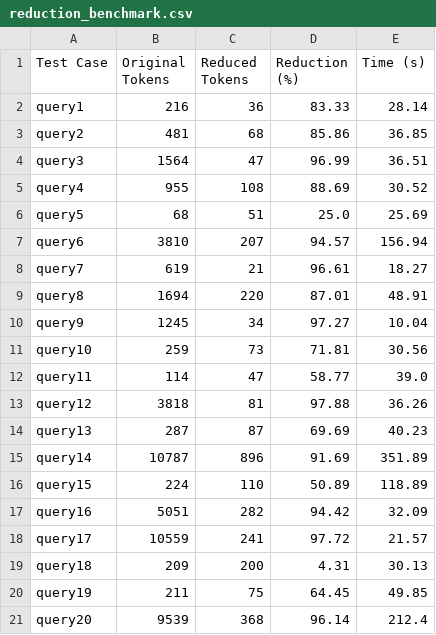
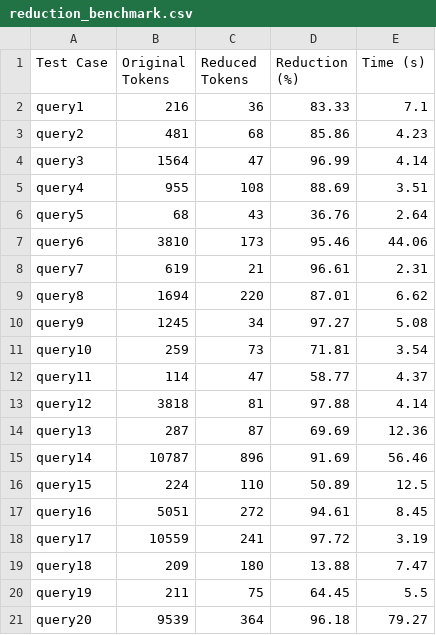
Before and after one commit to eliasachermann/automated_software_testing, a CSV file: Part2/reduction_benchmark.csv, drawn as a sheet.

Commit message:
results

```diff
--- a/Part2/reduction_benchmark.csv
+++ b/Part2/reduction_benchmark.csv
@@ -1,21 +1,21 @@
 Test Case,Original Tokens,Reduced Tokens,Reduction (%),Time (s)
-query1,216,36,83.33,28.14
-query2,481,68,85.86,36.85
-query3,1564,47,96.99,36.51
-query4,955,108,88.69,30.52
-query5,68,51,25.0,25.69
-query6,3810,207,94.57,156.94
-query7,619,21,96.61,18.27
-query8,1694,220,87.01,48.91
-query9,1245,34,97.27,10.04
-query10,259,73,71.81,30.56
-query11,114,47,58.77,39.0
-query12,3818,81,97.88,36.26
-query13,287,87,69.69,40.23
-query14,10787,896,91.69,351.89
-query15,224,110,50.89,118.89
-query16,5051,282,94.42,32.09
-query17,10559,241,97.72,21.57
-query18,209,200,4.31,30.13
-query19,211,75,64.45,49.85
-query20,9539,368,96.14,212.4
+query1,216,36,83.33,7.1
+query2,481,68,85.86,4.23
+query3,1564,47,96.99,4.14
+query4,955,108,88.69,3.51
+query5,68,43,36.76,2.64
+query6,3810,173,95.46,44.06
+query7,619,21,96.61,2.31
+query8,1694,220,87.01,6.62
+query9,1245,34,97.27,5.08
+query10,259,73,71.81,3.54
+query11,114,47,58.77,4.37
+query12,3818,81,97.88,4.14
+query13,287,87,69.69,12.36
+query14,10787,896,91.69,56.46
+query15,224,110,50.89,12.5
+query16,5051,272,94.61,8.45
+query17,10559,241,97.72,3.19
+query18,209,180,13.88,7.47
+query19,211,75,64.45,5.5
+query20,9539,364,96.18,79.27
```
